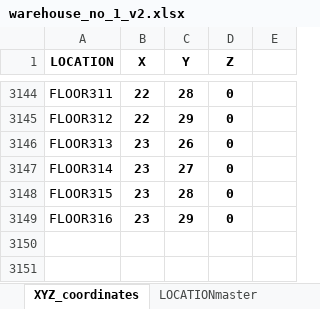
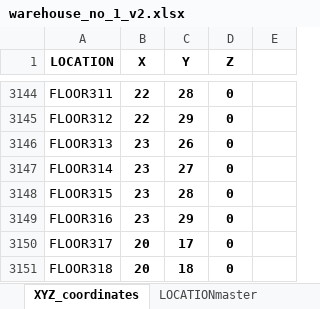
Before and after one commit to Breta01/virtual-warehouse, an Excel workbook: data/warehouse_no_1_v2.xlsx, sheet XYZ_coordinates, drawn as a sheet; only a part is shown, gaps mark what is left out; values as stored, in another font and other column widths than the file's, no borders; 1 other sheet too large or unreadable and not compared; the diff names each change by its address in the sheet, - before the commit and + after, or states it on an @@ line.

```diff
--- a/data/warehouse_no_1_v2.xlsx (sheet XYZ_coordinates)
+++ b/data/warehouse_no_1_v2.xlsx (sheet XYZ_coordinates)
+row 3150: FLOOR317 | 20 | 17 | 0
+row 3151: FLOOR318 | 20 | 18 | 0
```
Also changed, not shown: 8 other files.
